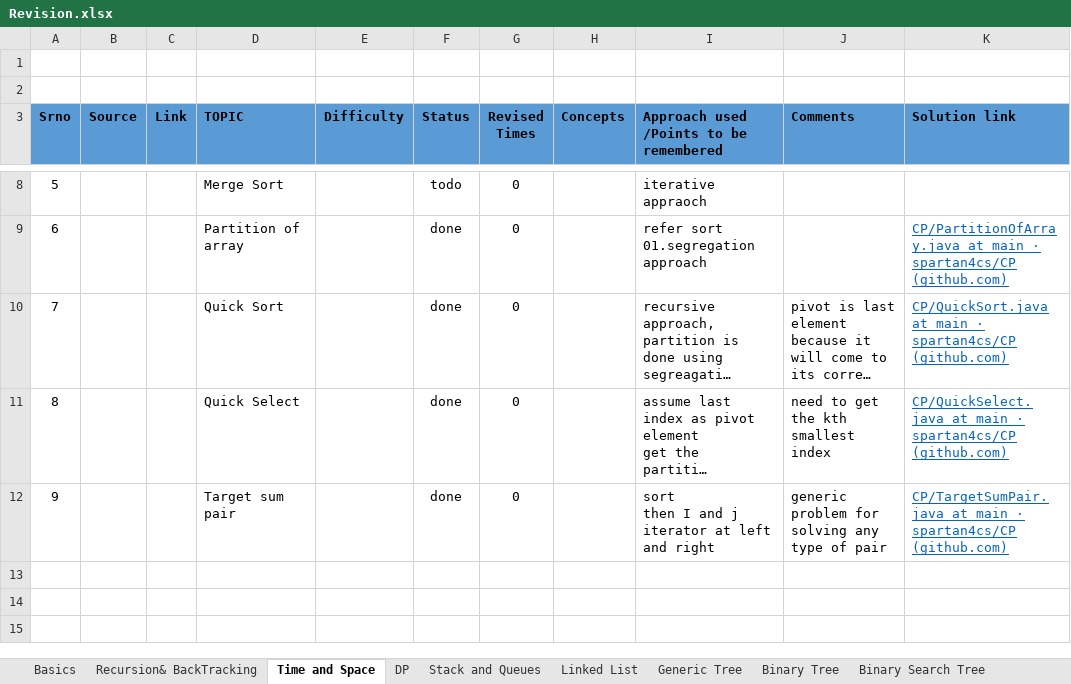
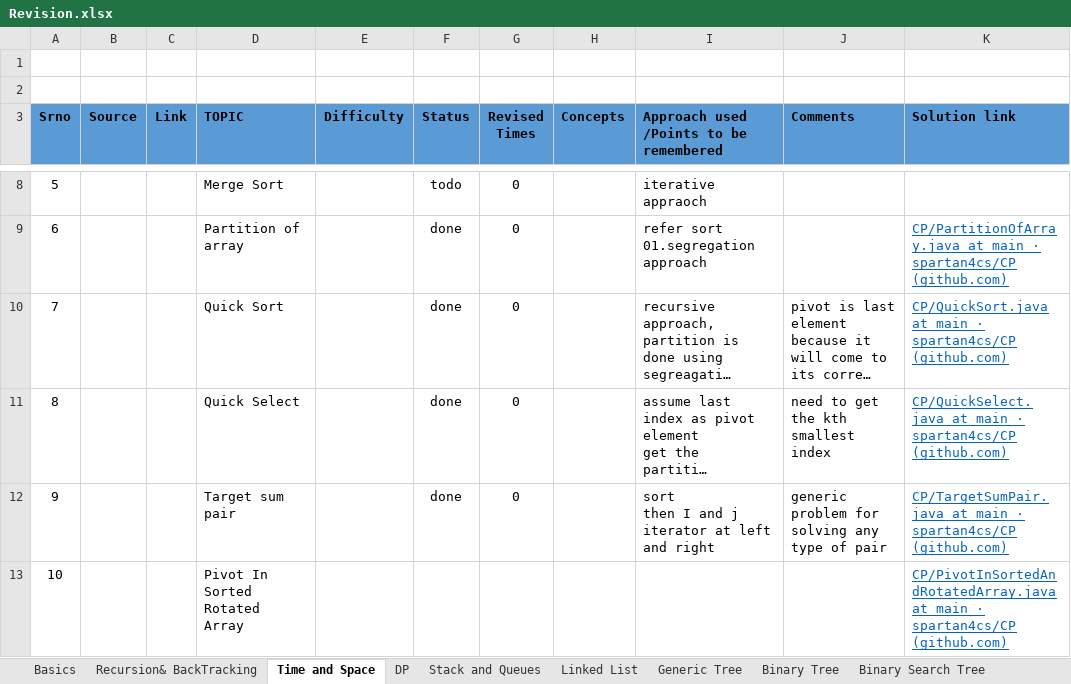
Before and after one commit to spartan4cs/CP, an Excel workbook: Revision.xlsx, sheet Time and Space, drawn as a sheet; only a part is shown, gaps mark what is left out; long unchanged cells end in …; values as stored, in another font and other column widths than the file's, no borders; the diff names each change by its address in the sheet, - before the commit and + after, or states it on an @@ line.

```diff
--- a/Revision.xlsx (sheet Time and Space)
+++ b/Revision.xlsx (sheet Time and Space)
+row 13: 10 |  |  | Pivot In Sorted Rotated Array |  |  |  |  |  |  | CP/PivotInSortedAndRotatedArray.java at main · spartan4cs/CP (github.com)
```
Also changed, not shown: 1 other file.
